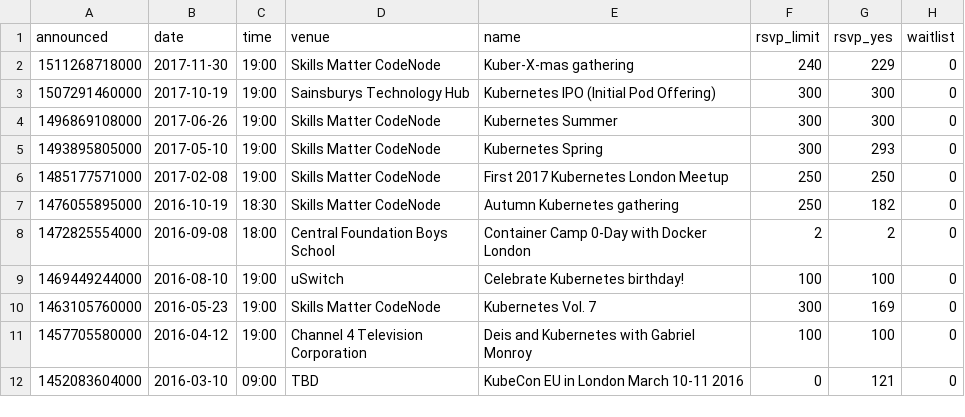
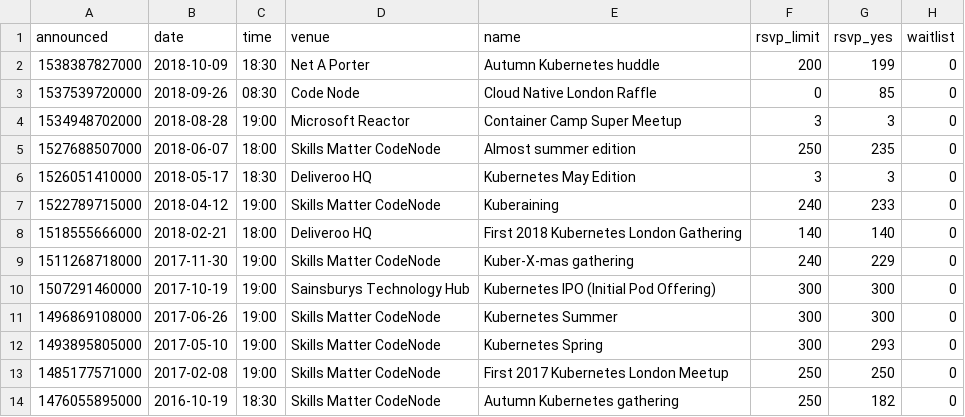
Before and after one commit to milosgajdos/meetuplytix, a CSV file: data/events.csv, drawn as a sheet; only a part is shown; the shorter side is filled out with more unchanged rows; the diff names each change by its address in the sheet, - before the commit and + after, or states it on an @@ line.

Commit message:
Updated Meetup statistics

```diff
--- a/data/events.csv
+++ b/data/events.csv
+row 2: 1538387827000 | 2018-10-09 | 18:30 | Net A Porter | Autumn Kubernetes huddle | 200 | 199 | 0
+row 3: 1537539720000 | 2018-09-26 | 08:30 | Code Node | Cloud Native London Raffle | 0 | 85 | 0
+row 4: 1534948702000 | 2018-08-28 | 19:00 | Microsoft Reactor | Container Camp Super Meetup | 3 | 3 | 0
+row 5: 1527688507000 | 2018-06-07 | 18:00 | Skills Matter CodeNode | Almost summer edition | 250 | 235 | 0
+row 6: 1526051410000 | 2018-05-17 | 18:30 | Deliveroo HQ | Kubernetes May Edition | 3 | 3 | 0
+row 7: 1522789715000 | 2018-04-12 | 19:00 | Skills Matter CodeNode | Kuberaining | 240 | 233 | 0
+row 8: 1518555666000 | 2018-02-21 | 18:00 | Deliveroo HQ | First 2018 Kubernetes London Gathering | 140 | 140 | 0
```
Also changed, not shown: 4 other files.
